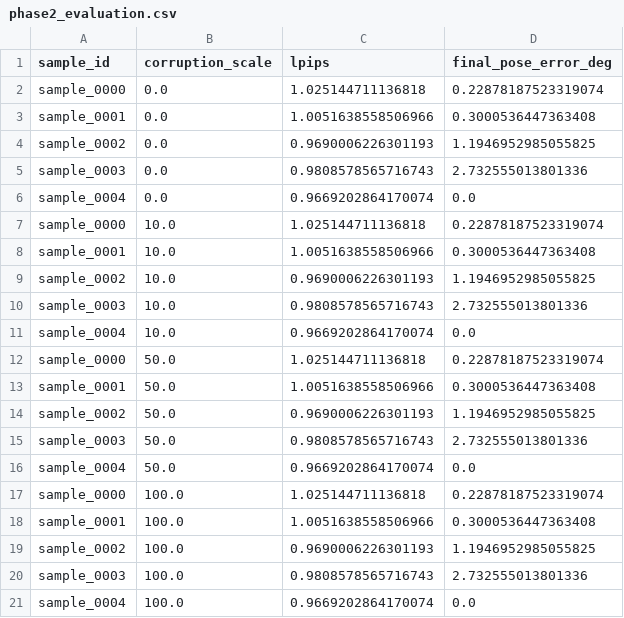
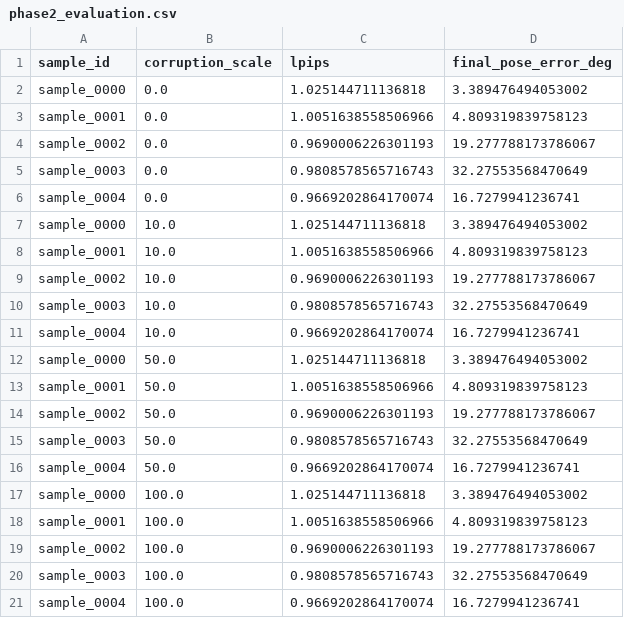
Before and after one commit to AkshTi/VisionResearch, a CSV file: runs/action_mismatch/phase2/phase2_evaluation.csv, drawn as a sheet.

```diff
--- a/runs/action_mismatch/phase2/phase2_evaluation.csv
+++ b/runs/action_mismatch/phase2/phase2_evaluation.csv
@@ -1,21 +1,21 @@
 sample_id,corruption_scale,lpips,final_pose_error_deg
-sample_0000,0.0,1.025144711136818,0.22878187523319074
-sample_0001,0.0,1.0051638558506966,0.3000536447363408
-sample_0002,0.0,0.9690006226301193,1.1946952985055825
-sample_0003,0.0,0.9808578565716743,2.732555013801336
-sample_0004,0.0,0.9669202864170074,0.0
-sample_0000,10.0,1.025144711136818,0.22878187523319074
-sample_0001,10.0,1.0051638558506966,0.3000536447363408
-sample_0002,10.0,0.9690006226301193,1.1946952985055825
-sample_0003,10.0,0.9808578565716743,2.732555013801336
-sample_0004,10.0,0.9669202864170074,0.0
-sample_0000,50.0,1.025144711136818,0.22878187523319074
-sample_0001,50.0,1.0051638558506966,0.3000536447363408
-sample_0002,50.0,0.9690006226301193,1.1946952985055825
-sample_0003,50.0,0.9808578565716743,2.732555013801336
-sample_0004,50.0,0.9669202864170074,0.0
-sample_0000,100.0,1.025144711136818,0.22878187523319074
-sample_0001,100.0,1.0051638558506966,0.3000536447363408
-sample_0002,100.0,0.9690006226301193,1.1946952985055825
-sample_0003,100.0,0.9808578565716743,2.732555013801336
-sample_0004,100.0,0.9669202864170074,0.0
+sample_0000,0.0,1.025144711136818,3.389476494053002
+sample_0001,0.0,1.0051638558506966,4.809319839758123
+sample_0002,0.0,0.9690006226301193,19.277788173786067
+sample_0003,0.0,0.9808578565716743,32.27553568470649
+sample_0004,0.0,0.9669202864170074,16.7279941236741
+sample_0000,10.0,1.025144711136818,3.389476494053002
+sample_0001,10.0,1.0051638558506966,4.809319839758123
+sample_0002,10.0,0.9690006226301193,19.277788173786067
+sample_0003,10.0,0.9808578565716743,32.27553568470649
+sample_0004,10.0,0.9669202864170074,16.7279941236741
+sample_0000,50.0,1.025144711136818,3.389476494053002
+sample_0001,50.0,1.0051638558506966,4.809319839758123
+sample_0002,50.0,0.9690006226301193,19.277788173786067
+sample_0003,50.0,0.9808578565716743,32.27553568470649
+sample_0004,50.0,0.9669202864170074,16.7279941236741
+sample_0000,100.0,1.025144711136818,3.389476494053002
+sample_0001,100.0,1.0051638558506966,4.809319839758123
+sample_0002,100.0,0.9690006226301193,19.277788173786067
+sample_0003,100.0,0.9808578565716743,32.27553568470649
+sample_0004,100.0,0.9669202864170074,16.7279941236741
```
Also changed, not shown: 23 other files.
